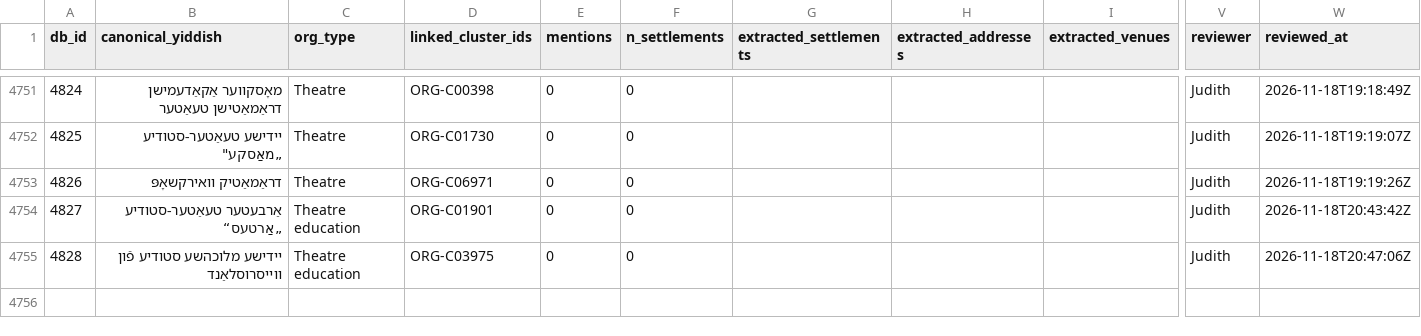
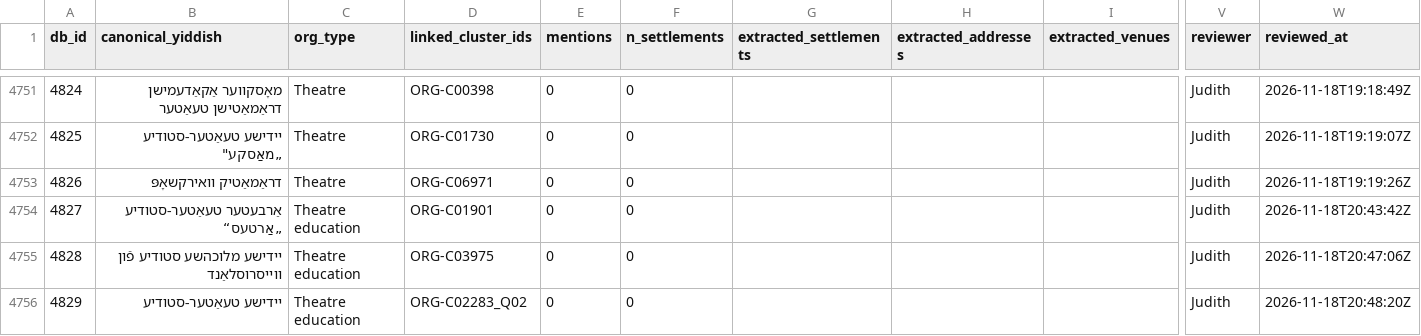
Before and after one commit to sinairusinek/Dybbuk, a TSV file: Zylbercweig/organizations/org_addresses_review.tsv, drawn as a sheet; only a part is shown, gaps mark what is left out; rows hold the shown columns only; the diff names each change by its address in the sheet, - before the commit and + after, or states it on an @@ line.

Commit message:
chore: append new org 4829 to addresses

```diff
--- a/Zylbercweig/organizations/org_addresses_review.tsv
+++ b/Zylbercweig/organizations/org_addresses_review.tsv
+row 4756: 4829 | יידישע טעאַטער-סטודיע | Theatre education | ORG-C02283_Q02 | 0 | 0 |  |  |  | Judith | 2026-11-18T20:48:20Z
```
